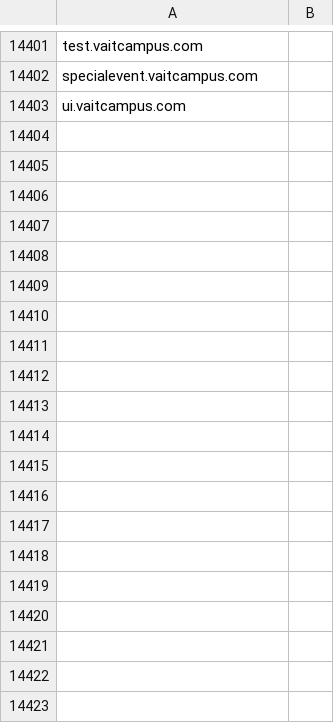
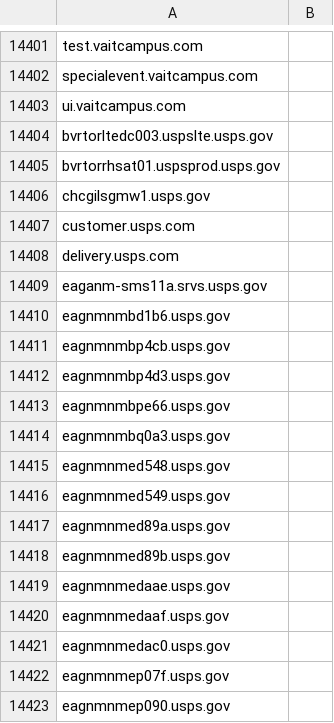
Before and after one commit to GSA/data, a CSV file: dotgov-websites/other-websites.csv, drawn as a sheet; only a part is shown, gaps mark what is left out; the diff covers the shown part only; the diff names each change by its address in the sheet, - before the commit and + after, or states it on an @@ line.

```diff
--- a/dotgov-websites/other-websites.csv
+++ b/dotgov-websites/other-websites.csv
+row 14404: bvrtorltedc003.uspslte.usps.gov
+row 14405: bvrtorrhsat01.uspsprod.usps.gov
+row 14406: chcgilsgmw1.usps.gov
+row 14407: customer.usps.com
+row 14408: delivery.usps.com
+row 14409: eaganm-sms11a.srvs.usps.gov
+row 14410: eagnmnmbd1b6.usps.gov
+row 14411: eagnmnmbp4cb.usps.gov
+row 14412: eagnmnmbp4d3.usps.gov
+row 14413: eagnmnmbpe66.usps.gov
+row 14414: eagnmnmbq0a3.usps.gov
+row 14415: eagnmnmed548.usps.gov
+row 14416: eagnmnmed549.usps.gov
+row 14417: eagnmnmed89a.usps.gov
+row 14418: eagnmnmed89b.usps.gov
+row 14419: eagnmnmedaae.usps.gov
+row 14420: eagnmnmedaaf.usps.gov
+row 14421: eagnmnmedac0.usps.gov
+row 14422: eagnmnmep07f.usps.gov
+row 14423: eagnmnmep090.usps.gov
```
Also changed, not shown: 96 added rows elsewhere in this file.
